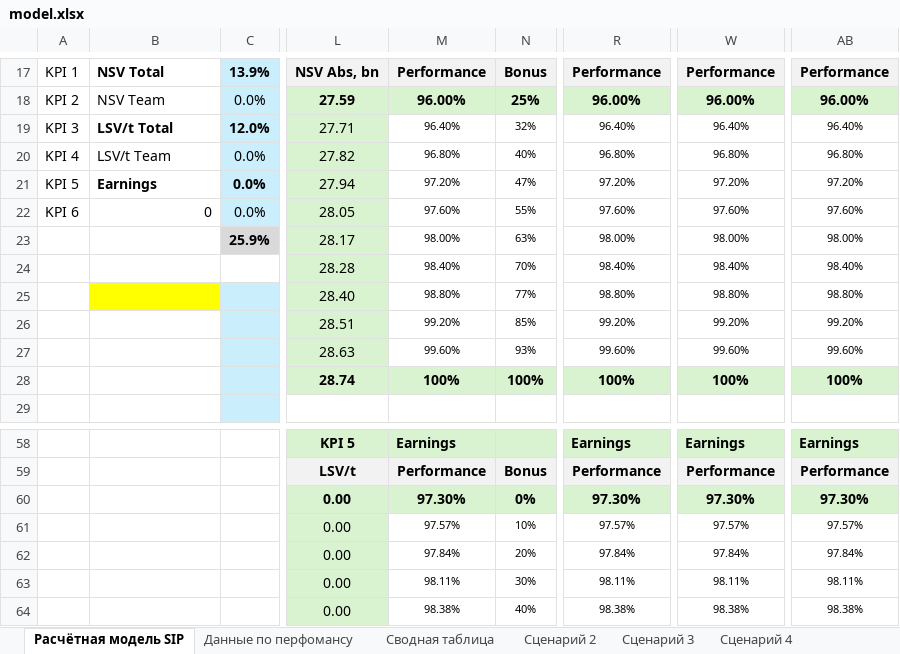
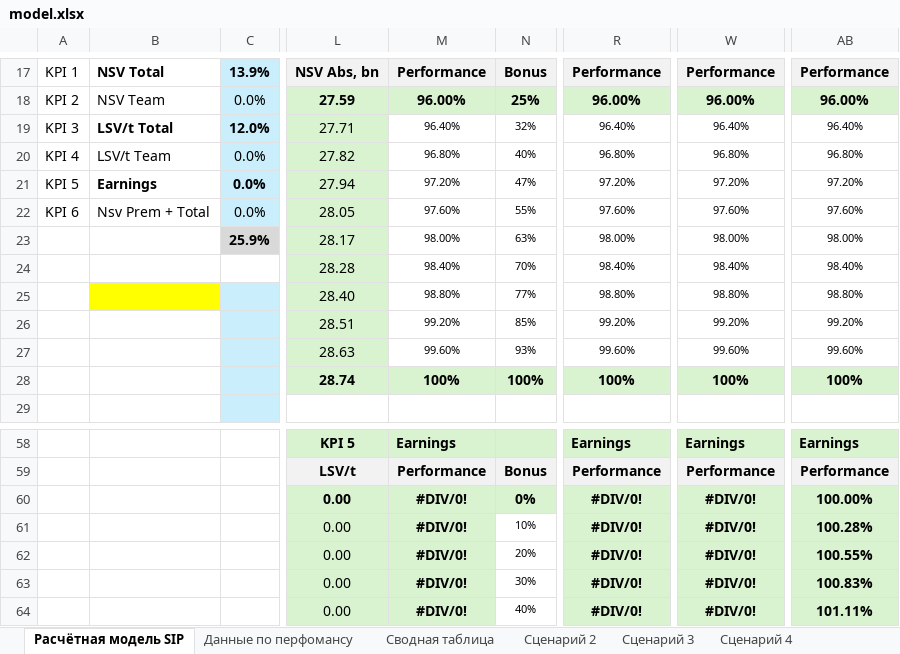
Before and after one commit to nikitakuvsh/excelMacros, an Excel workbook: model.xlsx, sheet Расчётная модель SIP, drawn as a sheet; only a part is shown, gaps mark what is left out; values as stored, in another font and other column widths than the file's, no borders; conditional formats not drawn; the diff covers the shown part only; the diff names each change by its address in the sheet, - before the commit and + after, or states it on an @@ line.

```diff
--- a/model.xlsx (sheet Расчётная модель SIP)
+++ b/model.xlsx (sheet Расчётная модель SIP)
-B22: 0
+B22: Nsv Prem + Total
-M60: 97.30%
+M60: #DIV/0!
-R60: 97.30%
+R60: #DIV/0!
-W60: 97.30%
+W60: #DIV/0!
-AB60: 97.30%
+AB60: 100.00%
-M61: 97.57%
+M61: #DIV/0!
@@ M61:M64 fill: none → #D9F2D0, bold: off → on, text size: larger @@
-R61: 97.57%
+R61: #DIV/0!
@@ R61:R64 fill: none → #D9F2D0, bold: off → on, text size: larger @@
-W61: 97.57%
+W61: #DIV/0!
@@ W61:W64 fill: none → #D9F2D0, bold: off → on, text size: larger @@
-AB61: 97.57%
+AB61: 100.28%
@@ AB61:AB64 fill: none → #D9F2D0, bold: off → on, text size: larger @@
-M62: 97.84%
+M62: #DIV/0!
-R62: 97.84%
+R62: #DIV/0!
-W62: 97.84%
+W62: #DIV/0!
-AB62: 97.84%
+AB62: 100.55%
-M63: 98.11%
+M63: #DIV/0!
-R63: 98.11%
+R63: #DIV/0!
-W63: 98.11%
+W63: #DIV/0!
-AB63: 98.11%
+AB63: 100.83%
-M64: 98.38%
+M64: #DIV/0!
-R64: 98.38%
+R64: #DIV/0!
-W64: 98.38%
+W64: #DIV/0!
-AB64: 98.38%
+AB64: 101.11%
```
Also changed, not shown: 10 added rows, 10 removed rows, 55 edited cells and cell formats elsewhere in this sheet, sheet Данные по перфомансу, model_generated.xlsx, 2 other files.
